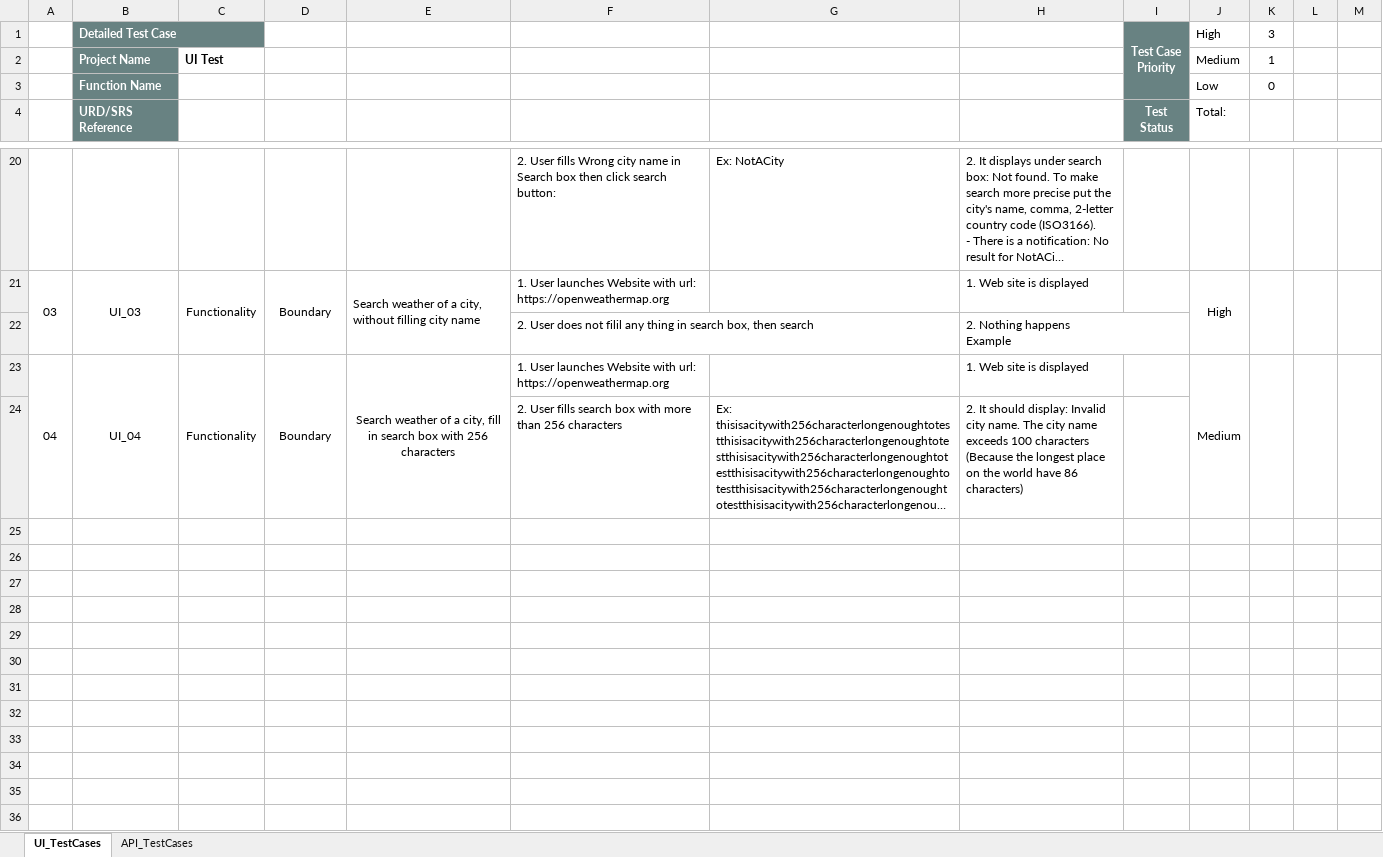
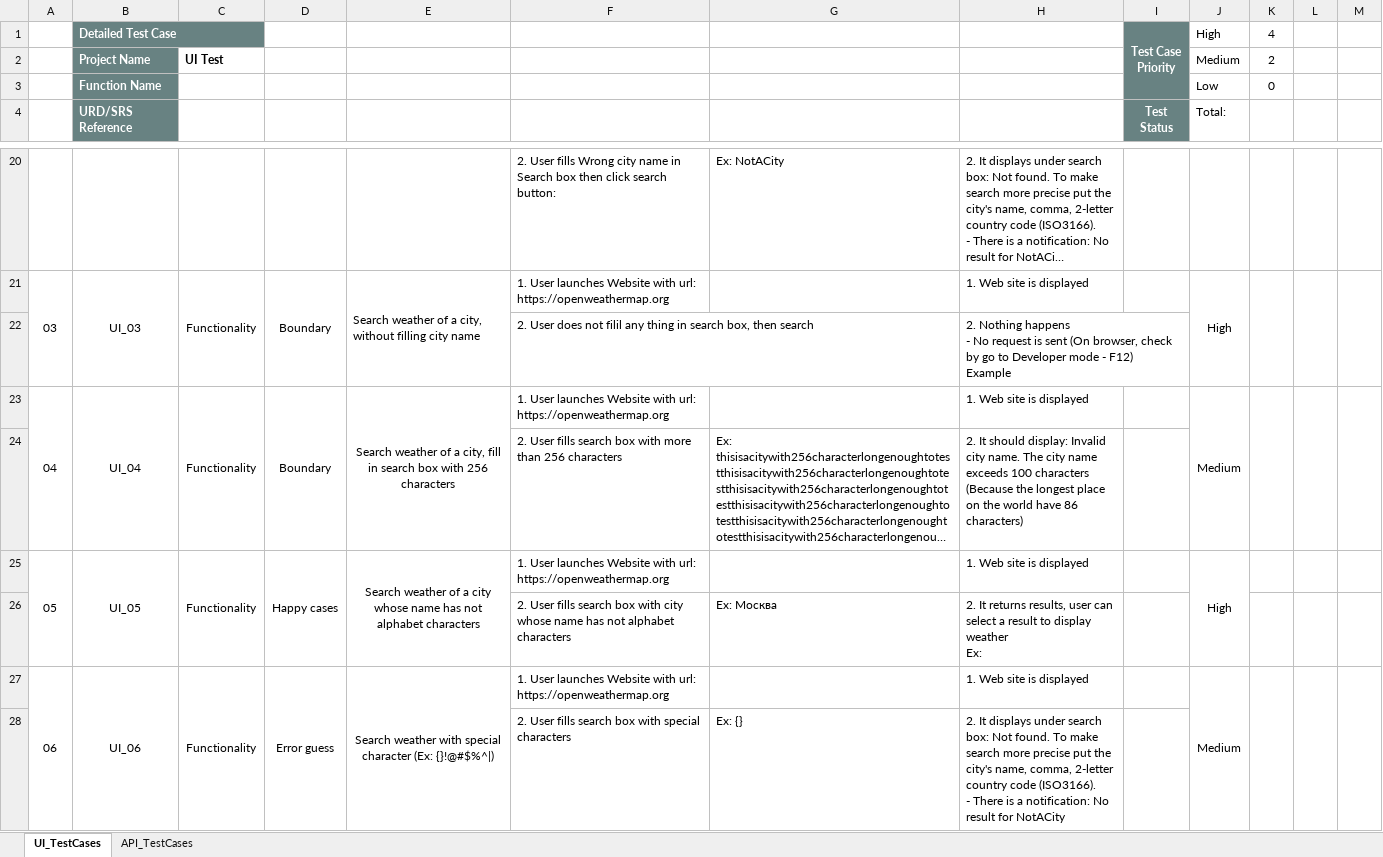
Before and after one commit to dglequang/APIAutomationFramework, an Excel workbook: Part1_TestDesignAndBugChallenge/API_UI_TestCase.xlsx, sheet UI_TestCases, drawn as a sheet; only a part is shown, gaps mark what is left out; long unchanged cells end in …; values as stored, in another font and other column widths than the file's, no borders; charts and pictures not drawn; ↵ is a line break in a cell; the diff names each change by its address in the sheet, - before the commit and + after, or states it on an @@ line.

Commit message:
Update

```diff
--- a/Part1_TestDesignAndBugChallenge/API_UI_TestCase.xlsx (sheet UI_TestCases)
+++ b/Part1_TestDesignAndBugChallenge/API_UI_TestCase.xlsx (sheet UI_TestCases)
-K1: 3
+K1: 4
-K2: 1
+K2: 2
-H22: …Nothing happens ↵ Example
+H22: …Nothing happens ↵ - No request is sent (On browser, check by go to Developer mode - F12) ↵ Example
+row 25: 05 | UI_05 | Functionality | Happy cases | Search weather of a city whose name has not alphabet characters | 1. User launches Website with url: https://openweathermap.org |  | 1. Web site is displayed |  | High
+row 26:  |  |  |  |  | 2. User fills search box with city whose name has not alphabet characters | Ex: Москва | 2. It returns results, user can select a result to display weather ↵ Ex:
+row 27: 06 | UI_06 | Functionality | Error guess | Search weather with special character (Ex: {}!@#$%^|) | 1. User launches Website with url: https://openweathermap.org |  | 1. Web site is displayed |  | Medium
+row 28:  |  |  |  |  | 2. User fills search box with special characters | Ex: {} | 2. It displays under search box: Not found. To make search more precise put the city's name, comma, 2-letter country code (ISO3166). ↵ - There is a notification: No result for NotACity
```
Also changed, not shown: sheet API_TestCases, formulas that keep their value, charts or pictures.
